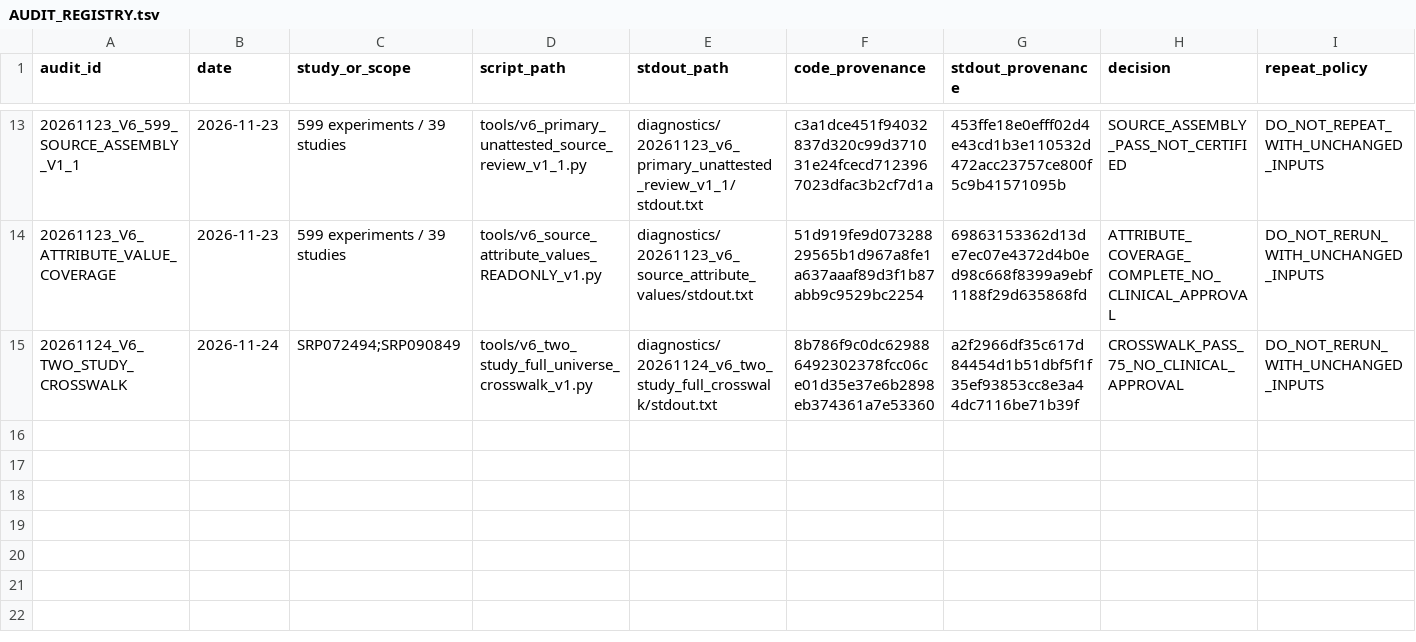
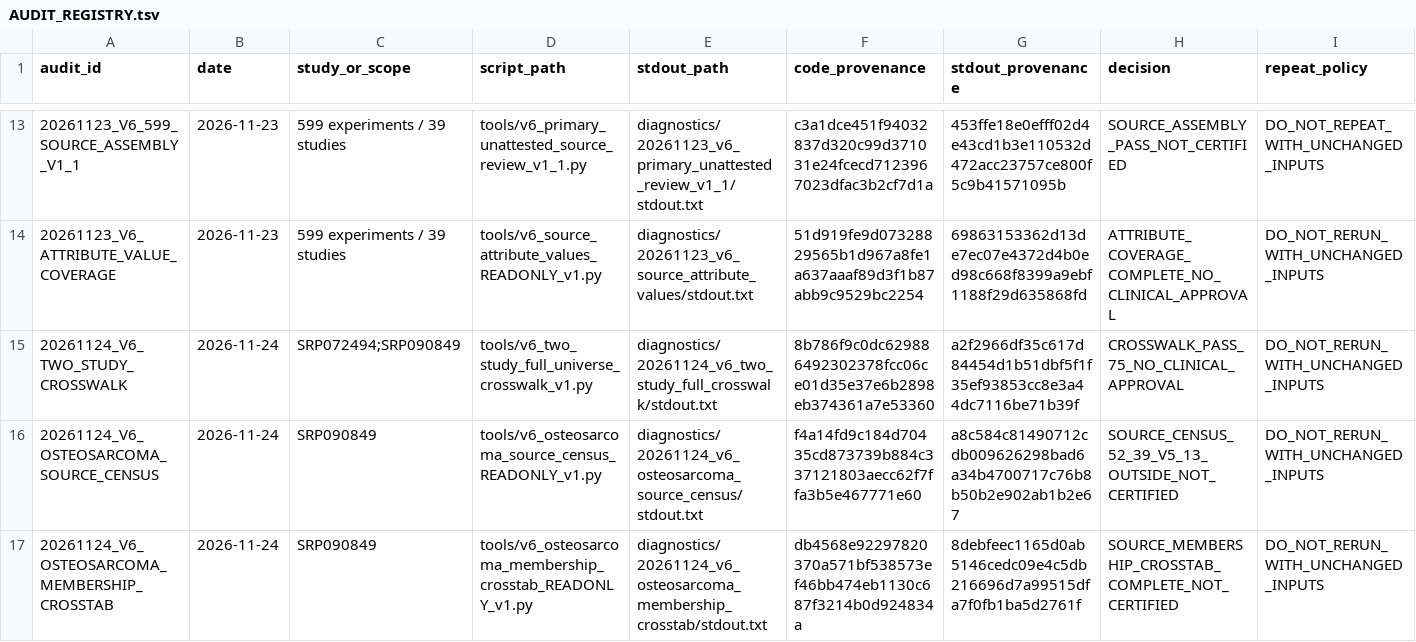
Before and after one commit to nousiaso/recount3-certification-audit, a TSV file: AUDIT_REGISTRY.tsv, drawn as a sheet; only a part is shown, gaps mark what is left out; the diff names each change by its address in the sheet, - before the commit and + after, or states it on an @@ line.

Commit message:
Lock SRP090849 source census and specimen membership evidence

```diff
--- a/AUDIT_REGISTRY.tsv
+++ b/AUDIT_REGISTRY.tsv
+row 16: 20261124_V6_OSTEOSARCOMA_SOURCE_CENSUS | 2026-11-24 | SRP090849 | tools/v6_osteosarcoma_source_census_READONLY_v1.py | diagnostics/20261124_v6_osteosarcoma_source_census/stdout.txt | f4a14fd9c184d70435cd873739b884c337121803aecc62f7ffa3b5e467771e60 | a8c584c81490712cdb009626298bad6a34b4700717c76b8b50b2e902ab1b2e67 | SOURCE_CENSUS_52_39_V5_13_OUTSIDE_NOT_CERTIFIED | DO_NOT_RERUN_WITH_UNCHANGED_INPUTS
+row 17: 20261124_V6_OSTEOSARCOMA_MEMBERSHIP_CROSSTAB | 2026-11-24 | SRP090849 | tools/v6_osteosarcoma_membership_crosstab_READONLY_v1.py | diagnostics/20261124_v6_osteosarcoma_membership_crosstab/stdout.txt | db4568e92297820370a571bf538573ef46bb474eb1130c687f3214b0d924834a | 8debfeec1165d0ab5146cedc09e4c5db216696d7a99515dfa7f0fb1ba5d2761f | SOURCE_MEMBERSHIP_CROSSTAB_COMPLETE_NOT_CERTIFIED | DO_NOT_RERUN_WITH_UNCHANGED_INPUTS
```
Also changed, not shown: 8 other files.
